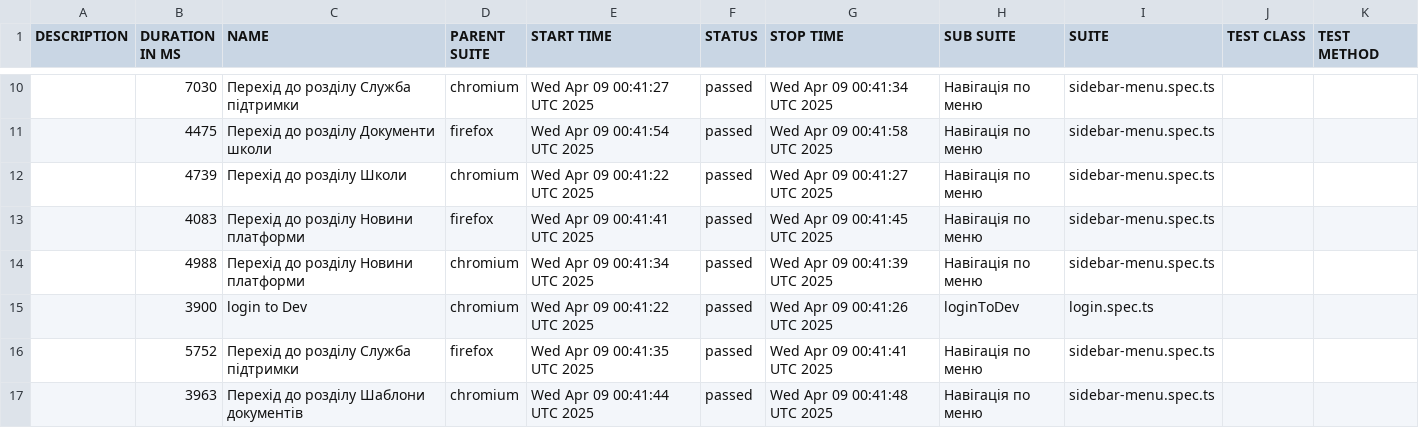
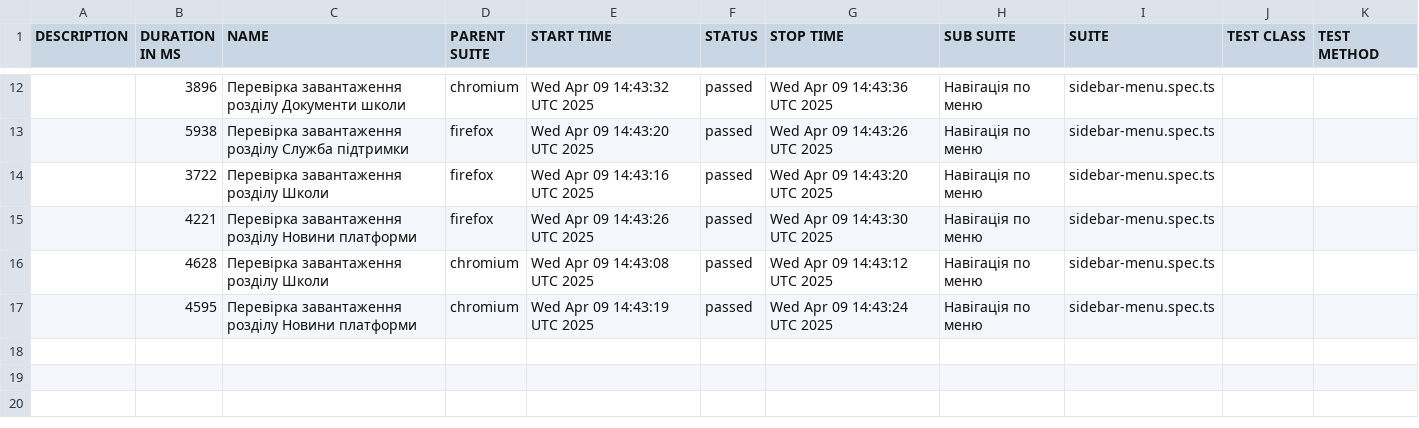
Before and after one commit to skvortsov1/OIS-auto, a CSV file: data/suites.csv, drawn as a sheet; only a part is shown, gaps mark what is left out; the diff covers the shown part only.

```diff
--- a/data/suites.csv
+++ b/data/suites.csv
@@ -10,8 +12,6 @@
-"","7030","Перехід до розділу Служба підтримки","chromium","Wed Apr 09 00:41:27 UTC 2025","passed","Wed Apr 09 00:41:34 UTC 2025","Навігація по меню","sidebar-menu.spec.ts","",""
-"","4475","Перехід до розділу Документи школи","firefox","Wed Apr 09 00:41:54 UTC 2025","passed","Wed Apr 09 00:41:58 UTC 2025","Навігація по меню","sidebar-menu.spec.ts","",""
-"","4739","Перехід до розділу Школи","chromium","Wed Apr 09 00:41:22 UTC 2025","passed","Wed Apr 09 00:41:27 UTC 2025","Навігація по меню","sidebar-menu.spec.ts","",""
-"","4083","Перехід до розділу Новини платформи","firefox","Wed Apr 09 00:41:41 UTC 2025","passed","Wed Apr 09 00:41:45 UTC 2025","Навігація по меню","sidebar-menu.spec.ts","",""
-"","4988","Перехід до розділу Новини платформи","chromium","Wed Apr 09 00:41:34 UTC 2025","passed","Wed Apr 09 00:41:39 UTC 2025","Навігація по меню","sidebar-menu.spec.ts","",""
-"","3900","login to Dev","chromium","Wed Apr 09 00:41:22 UTC 2025","passed","Wed Apr 09 00:41:26 UTC 2025","loginToDev","login.spec.ts","",""
-"","5752","Перехід до розділу Служба підтримки","firefox","Wed Apr 09 00:41:35 UTC 2025","passed","Wed Apr 09 00:41:41 UTC 2025","Навігація по меню","sidebar-menu.spec.ts","",""
-"","3963","Перехід до розділу Шаблони документів","chromium","Wed Apr 09 00:41:44 UTC 2025","passed","Wed Apr 09 00:41:48 UTC 2025","Навігація по меню","sidebar-menu.spec.ts","",""
+"","3896","Перевірка завантаження розділу Документи школи","chromium","Wed Apr 09 14:43:32 UTC 2025","passed","Wed Apr 09 14:43:36 UTC 2025","Навігація по меню","sidebar-menu.spec.ts","",""
+"","5938","Перевірка завантаження розділу Служба підтримки","firefox","Wed Apr 09 14:43:20 UTC 2025","passed","Wed Apr 09 14:43:26 UTC 2025","Навігація по меню","sidebar-menu.spec.ts","",""
+"","3722","Перевірка завантаження розділу Школи","firefox","Wed Apr 09 14:43:16 UTC 2025","passed","Wed Apr 09 14:43:20 UTC 2025","Навігація по меню","sidebar-menu.spec.ts","",""
+"","4221","Перевірка завантаження розділу Новини платформи","firefox","Wed Apr 09 14:43:26 UTC 2025","passed","Wed Apr 09 14:43:30 UTC 2025","Навігація по меню","sidebar-menu.spec.ts","",""
+"","4628","Перевірка завантаження розділу Школи","chromium","Wed Apr 09 14:43:08 UTC 2025","passed","Wed Apr 09 14:43:12 UTC 2025","Навігація по меню","sidebar-menu.spec.ts","",""
+"","4595","Перевірка завантаження розділу Новини платформи","chromium","Wed Apr 09 14:43:19 UTC 2025","passed","Wed Apr 09 14:43:24 UTC 2025","Навігація по меню","sidebar-menu.spec.ts","",""
```
Also changed, not shown: 3 added rows, 1 removed row and 28 edited cells elsewhere in this file, 48 other files.
